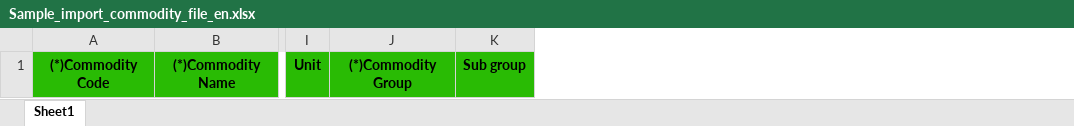
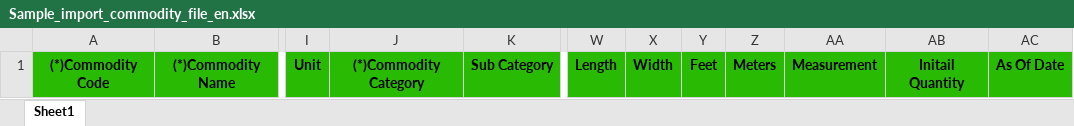
Before and after one commit to alisufyanali/ewc-, an Excel workbook: modules/warehouse/uploads/file_sample/Sample_import_commodity_file_en.xlsx, sheet Sheet1, drawn as a sheet; only a part is shown, gaps mark what is left out; values as stored, in another font and other column widths than the file's, no borders; removed rows and columns are numbered as before the commit, all else as after; the diff names each change by its address in the sheet, - before the commit and + after, or states it on an @@ line.

```diff
--- a/modules/warehouse/uploads/file_sample/Sample_import_commodity_file_en.xlsx (sheet Sheet1)
+++ b/modules/warehouse/uploads/file_sample/Sample_import_commodity_file_en.xlsx (sheet Sheet1)
-column J, row 1: (*)Commodity Group
-column K, row 1: Sub group
+column J, row 1: (*)Commodity Category
+column K, row 1: Sub Category
+column W, row 1: Length
+column X, row 1: Width
+column Y, row 1: Feet
+column Z, row 1: Meters
+column AA, row 1: Measurement
+column AB, row 1: Initail Quantity
+column AC, row 1: As Of Date
```
Also changed, not shown: 13 other files.
